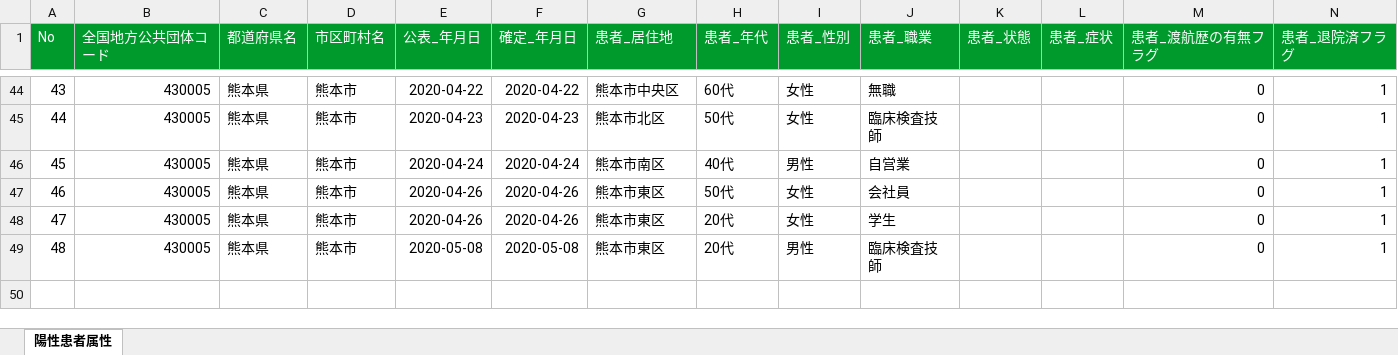
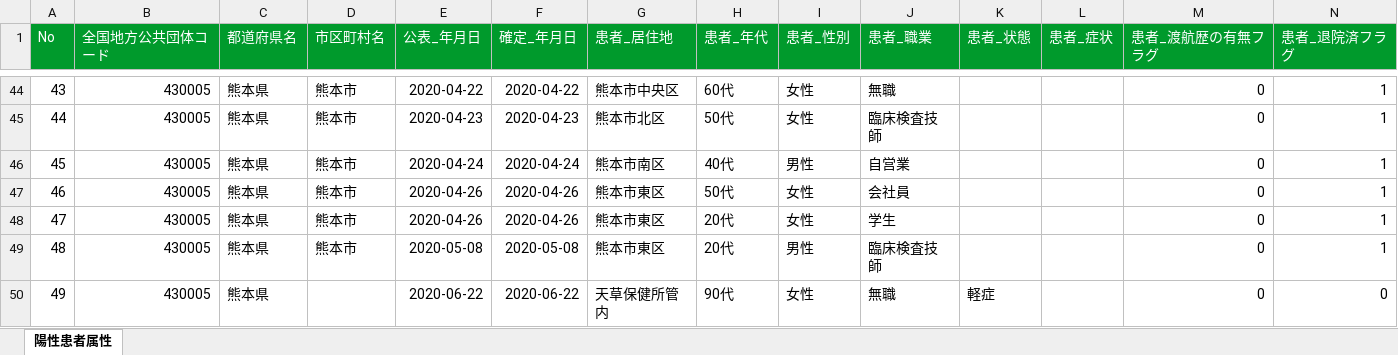
Before and after one commit to makoragi/kumamoto-covid19, an Excel workbook: kanja.xlsx, sheet 陽性患者属性, drawn as a sheet; only a part is shown, gaps mark what is left out; values as stored, in another font and other column widths than the file's, no borders; rows hold the shown columns only; the diff names each change by its address in the sheet, - before the commit and + after, or states it on an @@ line.

```diff
--- a/kanja.xlsx (sheet 陽性患者属性)
+++ b/kanja.xlsx (sheet 陽性患者属性)
+row 50: 49 | 430005 | 熊本県 |  | 2020-06-22 | 2020-06-22 | 天草保健所管内 | 90代 | 女性 | 無職 | 軽症 |  | 0 | 0
```
Also changed, not shown: kensa.xlsx, soudan.xlsx, 1 other file.
